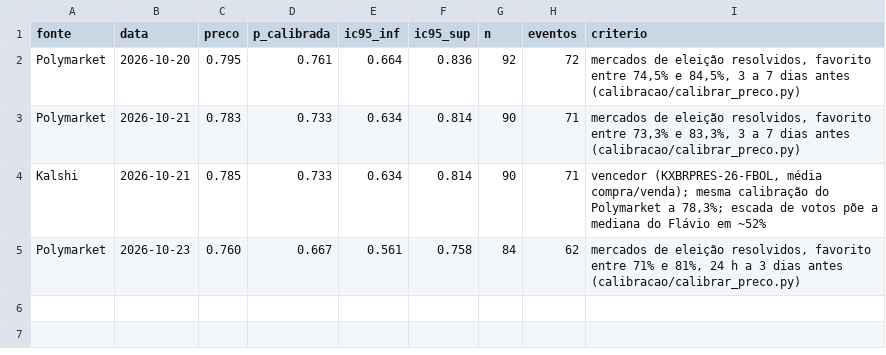
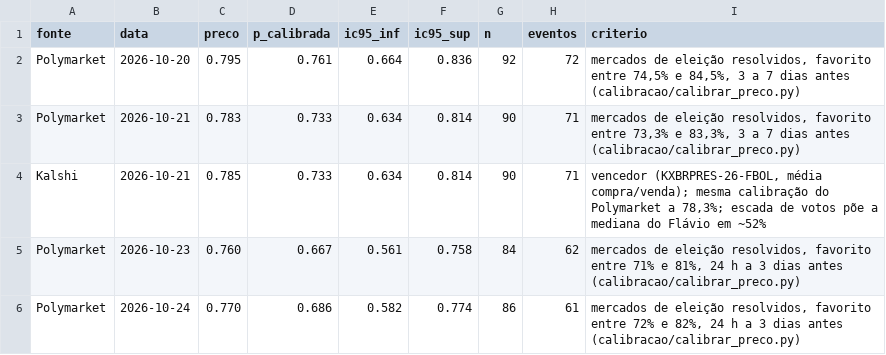
Before and after one commit to bogoio/redirect, a CSV file: agregador/mercado.csv, drawn as a sheet.

```diff
--- a/agregador/mercado.csv
+++ b/agregador/mercado.csv
@@ -5 +5,2 @@ Kalshi,2026-10-21,0.785,0.733,0.634,0.814,90,71,"vencedor (KXBRPRES-26-FBOL, mé
 Polymarket,2026-10-23,0.760,0.667,0.561,0.758,84,62,"mercados de eleição resolvidos, favorito entre 71% e 81%, 24 h a 3 dias antes (calibracao/calibrar_preco.py)"
+Polymarket,2026-10-24,0.770,0.686,0.582,0.774,86,61,"mercados de eleição resolvidos, favorito entre 72% e 82%, 24 h a 3 dias antes (calibracao/calibrar_preco.py)"
```
Also changed, not shown: 1 other file.
